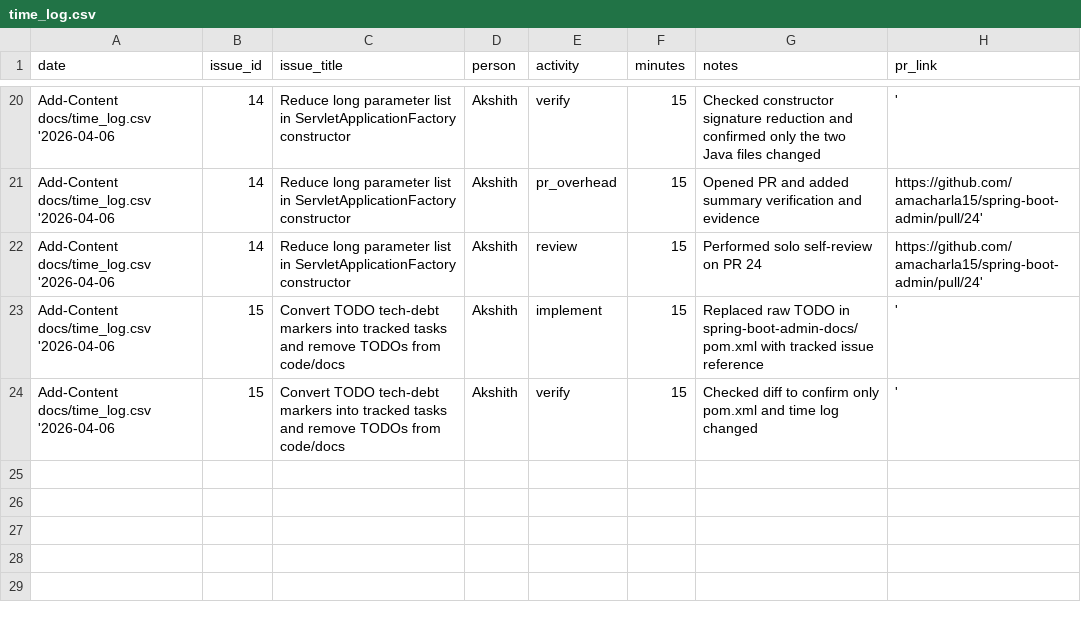
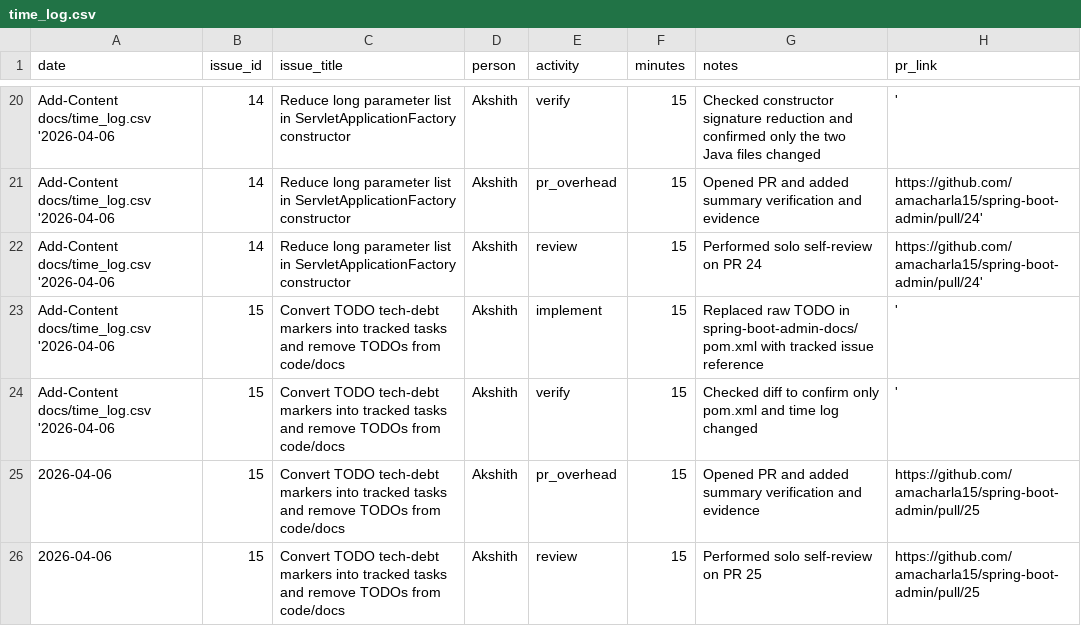
Before and after one commit to amacharla15/spring-boot-admin, a CSV file: docs/time_log.csv, drawn as a sheet; only a part is shown, gaps mark what is left out; the diff names each change by its address in the sheet, - before the commit and + after, or states it on an @@ line.

Commit message:
docs: update time log for issue 15 PR

```diff
--- a/docs/time_log.csv
+++ b/docs/time_log.csv
+row 25: 2026-04-06 | 15 | Convert TODO tech-debt markers into tracked tasks and remove TODOs from code/docs | Akshith | pr_overhead | 15 | Opened PR and added summary verification and evidence | https://github.com/amacharla15/spring-boot-admin/pull/25
+row 26: 2026-04-06 | 15 | Convert TODO tech-debt markers into tracked tasks and remove TODOs from code/docs | Akshith | review | 15 | Performed solo self-review on PR 25 | https://github.com/amacharla15/spring-boot-admin/pull/25
```
